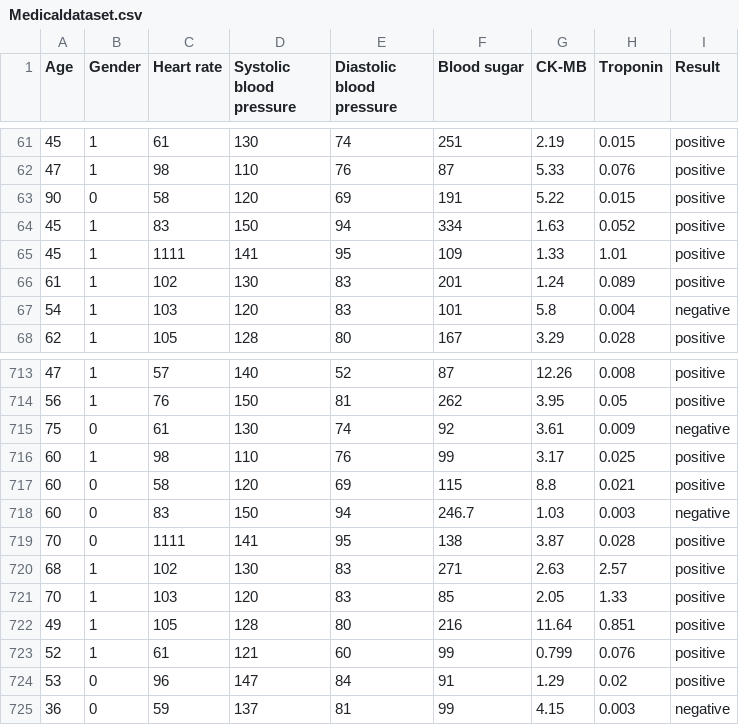
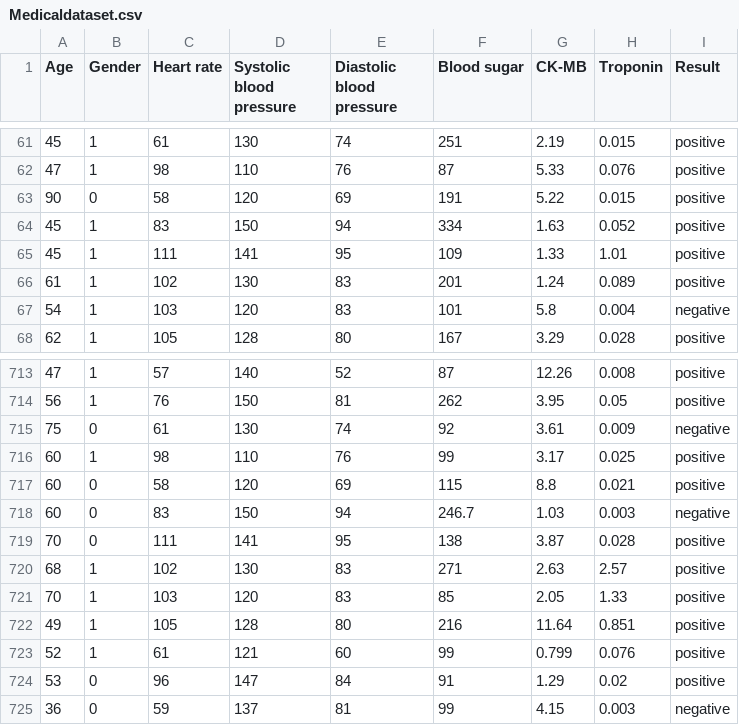
Before and after one commit to Rainie34/Special_Topic, a CSV file: Medicaldataset.csv, drawn as a sheet; only a part is shown, gaps mark what is left out.

Commit message:
Update Medicaldataset.csv

```diff
--- a/Medicaldataset.csv
+++ b/Medicaldataset.csv
@@ -64,3 +64,3 @@ Age,Gender,Heart rate,Systolic blood pressure,Diastolic blood pressure,Blood sug
 45,1,83,150,94,334,1.63,0.052,positive
-45,1,1111,141,95,109,1.33,1.01,positive
+45,1,111,141,95,109,1.33,1.01,positive
 61,1,102,130,83,201,1.24,0.089,positive
@@ -718,3 +718,3 @@ Age,Gender,Heart rate,Systolic blood pressure,Diastolic blood pressure,Blood sug
 60,0,83,150,94,246.7,1.03,0.003,negative
-70,0,1111,141,95,138,3.87,0.028,positive
+70,0,111,141,95,138,3.87,0.028,positive
 68,1,102,130,83,271,2.63,2.57,positive
```
